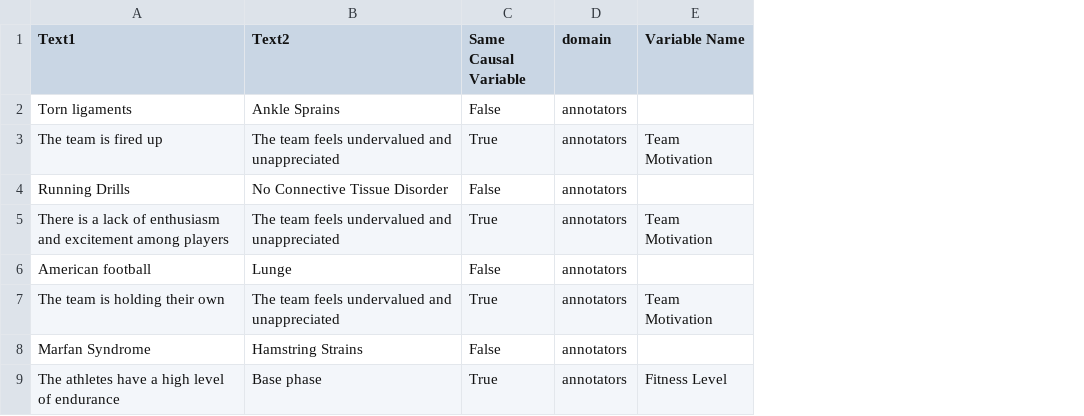
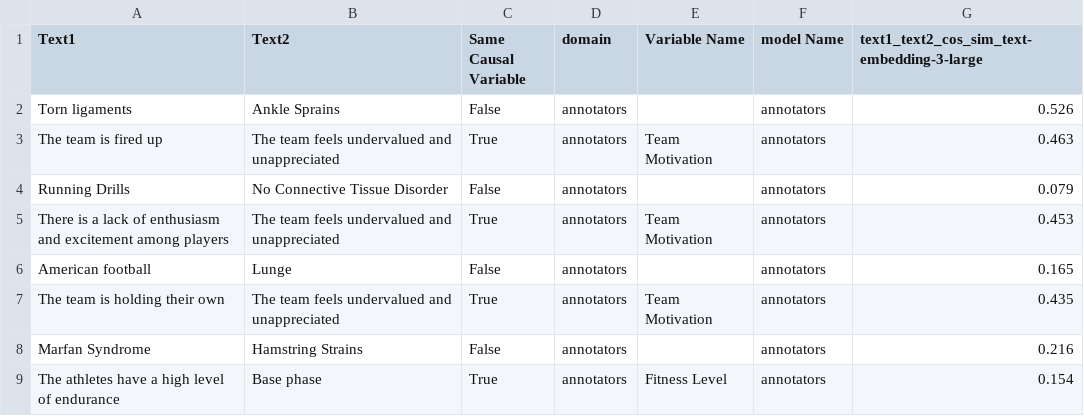
Before and after one commit to HoussamRazouk/Evaluating-Large-Language-Models-for-Causal-Modeling, a CSV file: data/data created by annotators/CMR1_positive_negative_examples_combined.csv, drawn as a sheet; only a part is shown; the diff names each change by its address in the sheet, - before the commit and + after, or states it on an @@ line.

Commit message:
embedding

```diff
--- a/data/data created by annotators/CMR1_positive_negative_examples_combined.csv
+++ b/data/data created by annotators/CMR1_positive_negative_examples_combined.csv
+column F (model Name), rows 2-9: all annotators
+column G, rows 1-9: text1_text2_cos_sim_text-embedding-3-large | 0.526 | 0.463 | 0.079 | 0.453 | 0.165 | 0.435 | 0.216 | 0.154
```
Also changed, not shown: data/data created by annotators/CMR2_positive_negative_examples.csv, 2 other files.
